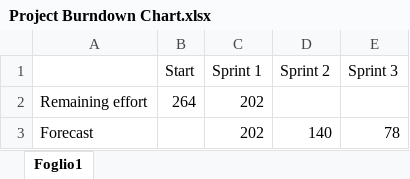
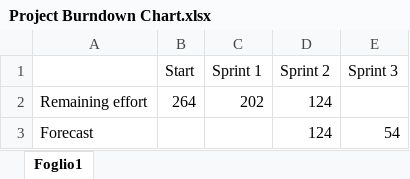
Before and after one commit to luigicorvino/ProgrammableCalculator, an Excel workbook: ProgrammableCalculator/Product Backlog and Sprint Backlog/Project Burndown Chart.xlsx, sheet Foglio1, drawn as a sheet; values as stored, in another font and other column widths than the file's, no borders; charts and pictures not drawn; removed rows and columns are numbered as before the commit, all else as after; the diff names each change by its address in the sheet, - before the commit and + after, or states it on an @@ line.

Commit message:
Project Burndown updated

```diff
--- a/ProgrammableCalculator/Product Backlog and Sprint Backlog/Project Burndown Chart.xlsx (sheet Foglio1)
+++ b/ProgrammableCalculator/Product Backlog and Sprint Backlog/Project Burndown Chart.xlsx (sheet Foglio1)
-D2 (Sprint 2): (empty)
+D2 (Sprint 2): 124
-row 3: Forecast |  | 202 | 140 | 78
+row 3: Forecast |  |  | 124 | 54
```
Also changed, not shown: charts or pictures.
